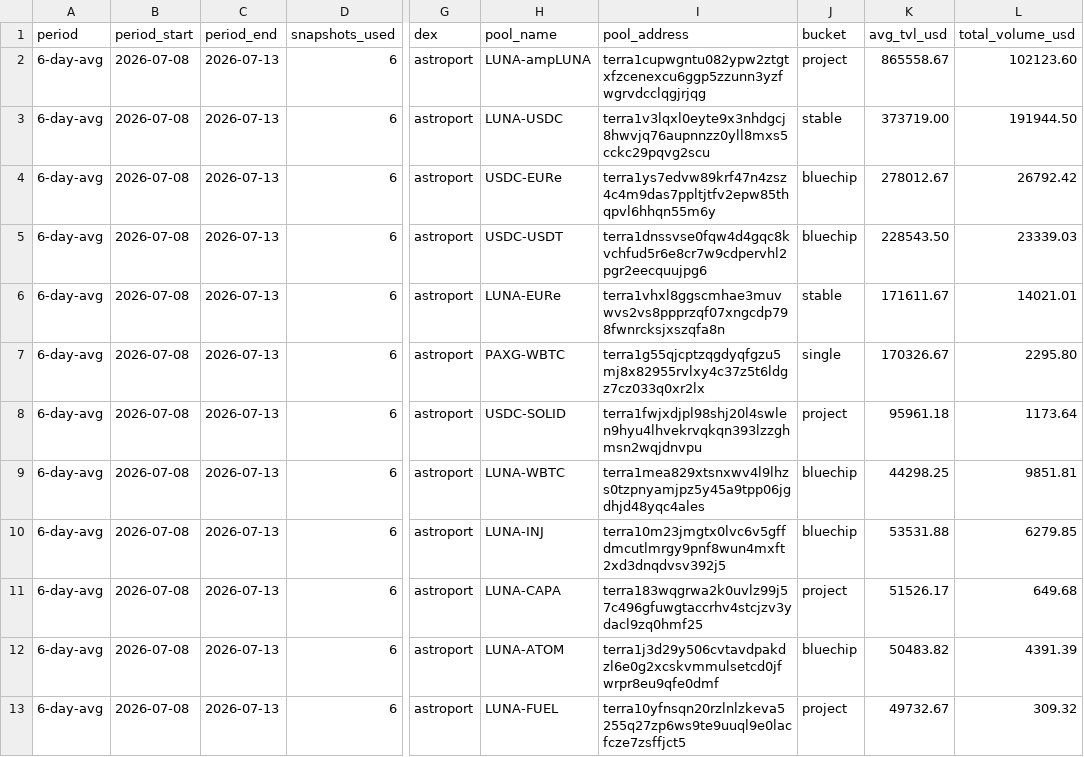
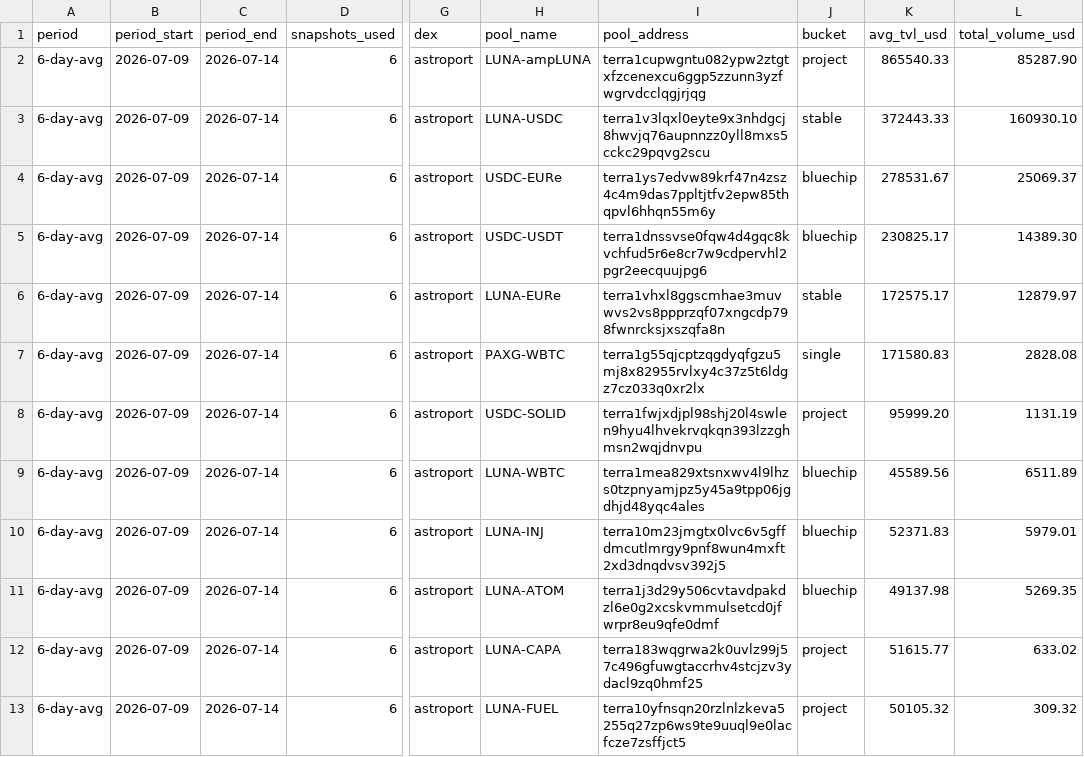
Before and after one commit to defipatriot/astroport-pool-data_2026, a CSV file: 6-day-avg.csv, drawn as a sheet; only a part is shown, gaps mark what is left out; the diff covers the shown part only; the diff names each change by its address in the sheet, - before the commit and + after, or states it on an @@ line.

```diff
--- a/6-day-avg.csv
+++ b/6-day-avg.csv
-B2:B13 (period_start): 2026-07-08
+B2:B13 (period_start): 2026-07-09
-C2:C13 (period_end): 2026-07-13
+C2:C13 (period_end): 2026-07-14
-K2 (avg_tvl_usd): 865558.67
+K2 (avg_tvl_usd): 865540.33
-L2 (total_volume_usd): 102123.60
+L2 (total_volume_usd): 85287.90
-K3 (avg_tvl_usd): 373719.00
+K3 (avg_tvl_usd): 372443.33
-L3 (total_volume_usd): 191944.50
+L3 (total_volume_usd): 160930.10
-K4 (avg_tvl_usd): 278012.67
+K4 (avg_tvl_usd): 278531.67
-L4 (total_volume_usd): 26792.42
+L4 (total_volume_usd): 25069.37
-K5 (avg_tvl_usd): 228543.50
+K5 (avg_tvl_usd): 230825.17
-L5 (total_volume_usd): 23339.03
+L5 (total_volume_usd): 14389.30
-K6 (avg_tvl_usd): 171611.67
+K6 (avg_tvl_usd): 172575.17
-L6 (total_volume_usd): 14021.01
+L6 (total_volume_usd): 12879.97
-K7 (avg_tvl_usd): 170326.67
+K7 (avg_tvl_usd): 171580.83
-L7 (total_volume_usd): 2295.80
+L7 (total_volume_usd): 2828.08
-K8 (avg_tvl_usd): 95961.18
+K8 (avg_tvl_usd): 95999.20
-L8 (total_volume_usd): 1173.64
+L8 (total_volume_usd): 1131.19
-K9 (avg_tvl_usd): 44298.25
+K9 (avg_tvl_usd): 45589.56
-L9 (total_volume_usd): 9851.81
+L9 (total_volume_usd): 6511.89
-K10 (avg_tvl_usd): 53531.88
+K10 (avg_tvl_usd): 52371.83
-L10 (total_volume_usd): 6279.85
+L10 (total_volume_usd): 5979.01
-H11 (pool_name): LUNA-CAPA
+H11 (pool_name): LUNA-ATOM
-I11 (pool_address): terra183wqgrwa2k0uvlz99j57c496gfuwgtaccrhv4stcjzv3ydacl9zq0hmf25
+I11 (pool_address): terra1j3d29y506cvtavdpakdzl6e0g2xcskvmmulsetcd0jfwrpr8eu9qfe0dmf
-J11 (bucket): project
+J11 (bucket): bluechip
-K11 (avg_tvl_usd): 51526.17
+K11 (avg_tvl_usd): 49137.98
-L11 (total_volume_usd): 649.68
+L11 (total_volume_usd): 5269.35
-H12 (pool_name): LUNA-ATOM
+H12 (pool_name): LUNA-CAPA
-I12 (pool_address): terra1j3d29y506cvtavdpakdzl6e0g2xcskvmmulsetcd0jfwrpr8eu9qfe0dmf
+I12 (pool_address): terra183wqgrwa2k0uvlz99j57c496gfuwgtaccrhv4stcjzv3ydacl9zq0hmf25
-J12 (bucket): bluechip
+J12 (bucket): project
-K12 (avg_tvl_usd): 50483.82
+K12 (avg_tvl_usd): 51615.77
-L12 (total_volume_usd): 4391.39
+L12 (total_volume_usd): 633.02
-K13 (avg_tvl_usd): 49732.67
+K13 (avg_tvl_usd): 50105.32
```
Also changed, not shown: 87 edited cells elsewhere in this file.
